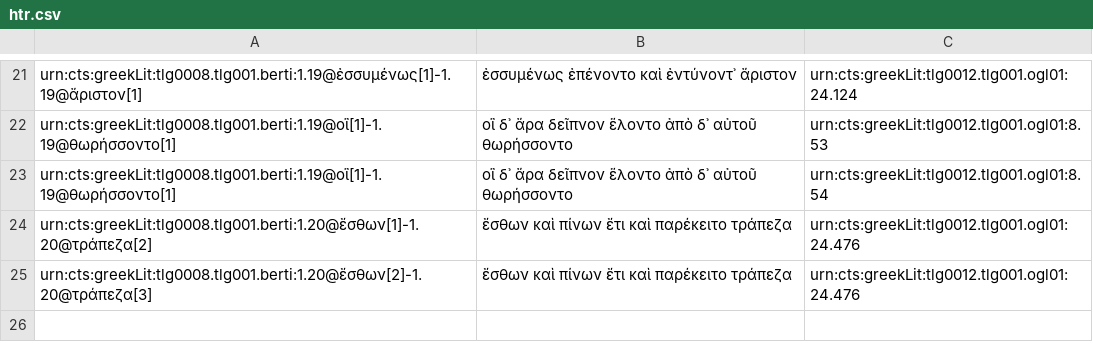
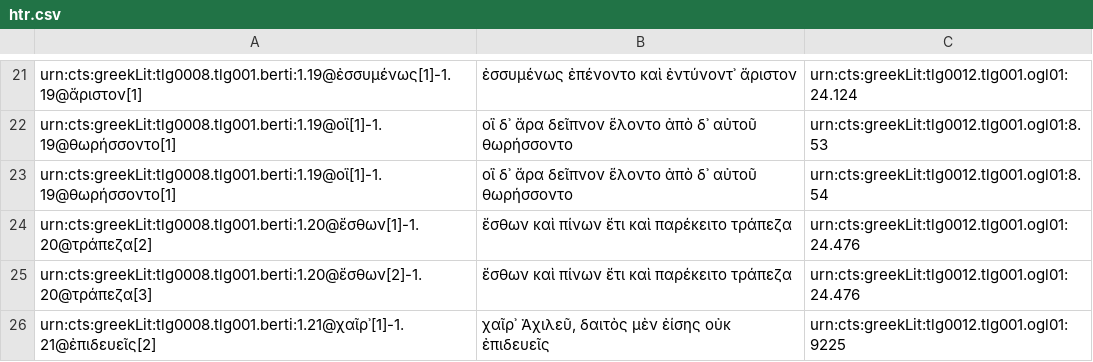
Before and after one commit to medaniel93/DigitalAthenaeus, a CSV file: homer/htr.csv, drawn as a sheet; only a part is shown, gaps mark what is left out; the diff names each change by its address in the sheet, - before the commit and + after, or states it on an @@ line.

Commit message:
Update htr.csv

```diff
--- a/homer/htr.csv
+++ b/homer/htr.csv
+row 26: urn:cts:greekLit:tlg0008.tlg001.berti:1.21@χαῖρ᾽[1]-1.21@ἐπιδευεῖς[2] | χαῖρ᾽ Ἀχιλεῦ, δαιτὸς μὲν ἐίσης οὐκ ἐπιδευεῖς | urn:cts:greekLit:tlg0012.tlg001.ogl01:9225
```
